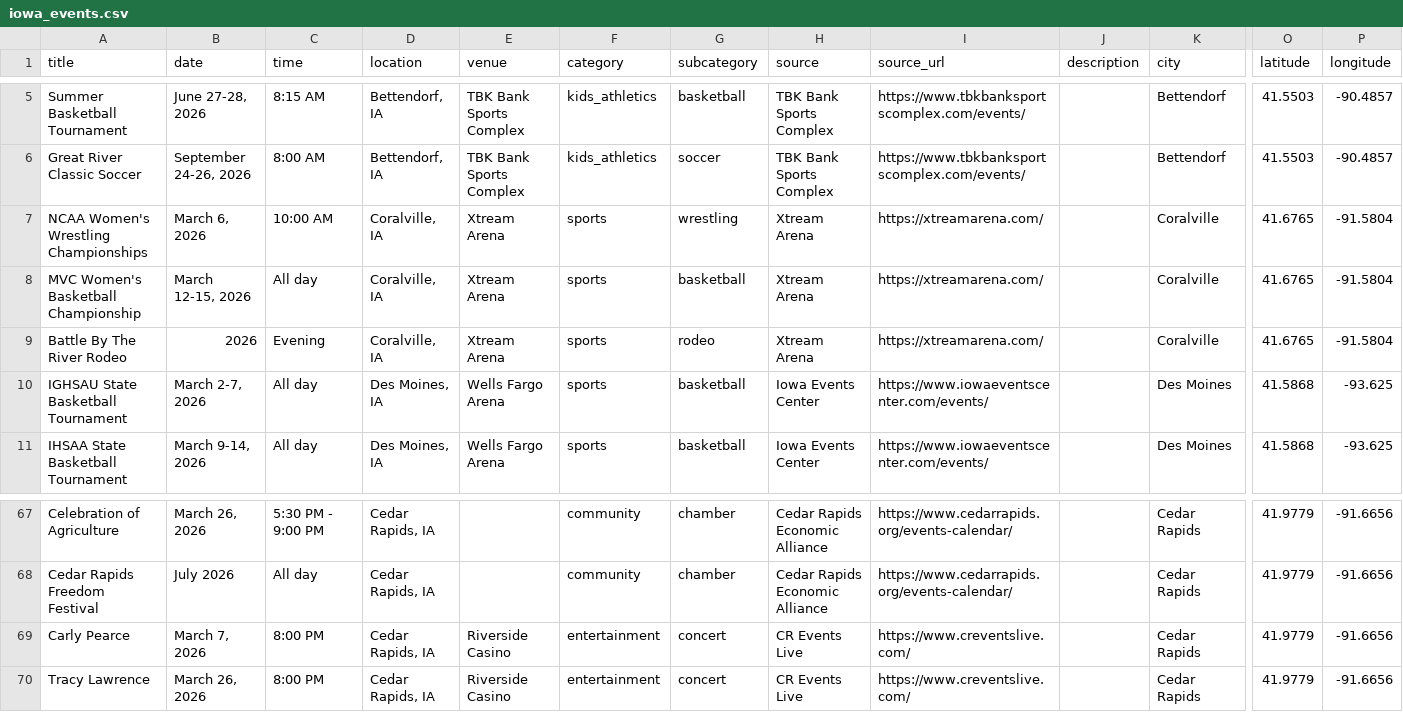
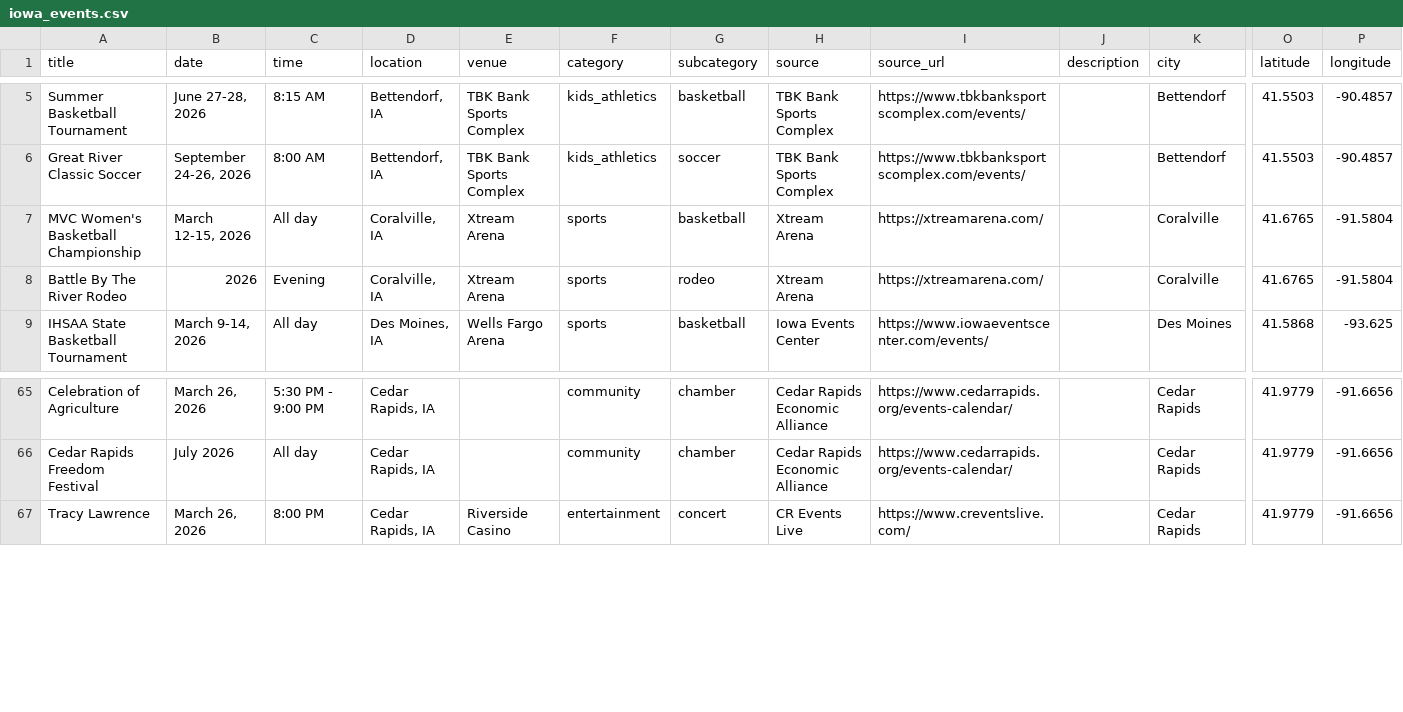
Before and after one commit to cwalter51/iowa-events-scraper, a CSV file: iowa_events.csv, drawn as a sheet; only a part is shown, gaps mark what is left out; rows hold the shown columns only; the diff names each change by its address in the sheet, - before the commit and + after, or states it on an @@ line.

```diff
--- a/iowa_events.csv
+++ b/iowa_events.csv
-row 7: NCAA Women's Wrestling Championships | March 6, 2026 | 10:00 AM | Coralville, IA | Xtream Arena | sports | wrestling | Xtream Arena | https://xtreamarena.com/ |  | Coralville | 41.6765 | -91.5804
-row 10: IGHSAU State Basketball Tournament | March 2-7, 2026 | All day | Des Moines, IA | Wells Fargo Arena | sports | basketball | Iowa Events Center | https://www.iowaeventscenter.com/events/ |  | Des Moines | 41.5868 | -93.625
-row 69: Carly Pearce | March 7, 2026 | 8:00 PM | Cedar Rapids, IA | Riverside Casino | entertainment | concert | CR Events Live | https://www.creventslive.com/ |  | Cedar Rapids | 41.9779 | -91.6656
```
Also changed, not shown: 1 other file.
